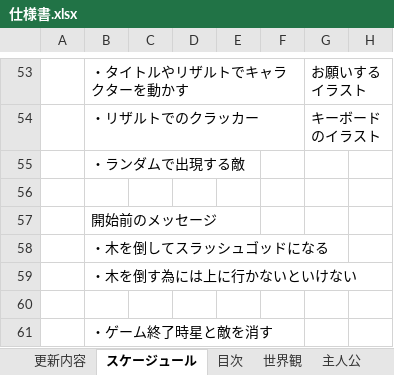
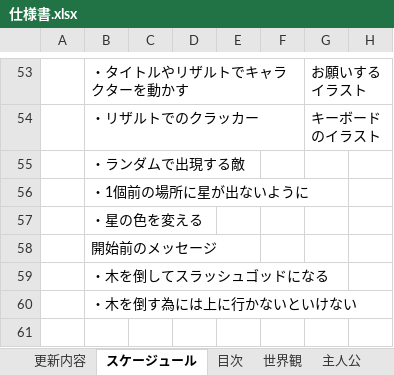
Before and after one commit to satoAFP/HkuokaGameContest2023, an Excel workbook: 2DHukuokaGameContest2023/仕様書.xlsx, sheet スケージュール, drawn as a sheet; only a part is shown, gaps mark what is left out; the shorter side is filled out with more unchanged rows; values as stored, in another font and other column widths than the file's, no borders; charts and pictures not drawn; the diff names each change by its address in the sheet, - before the commit and + after, or states it on an @@ line.

```diff
--- a/2DHukuokaGameContest2023/仕様書.xlsx (sheet スケージュール)
+++ b/2DHukuokaGameContest2023/仕様書.xlsx (sheet スケージュール)
-B56: (empty)
+B56: ・1個前の場所に星が出ないように
+row 57:  | ・星の色を変える
```
Also changed, not shown: 1 other file.
